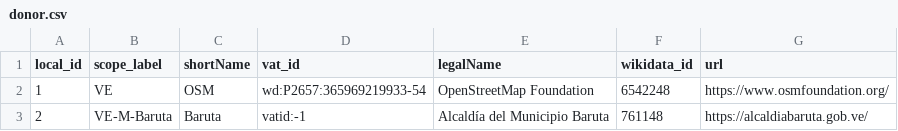
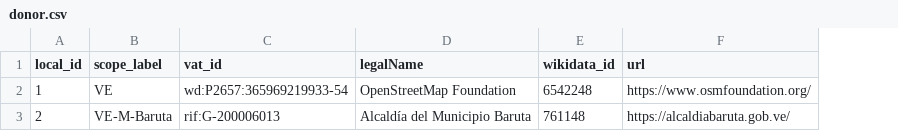
Before and after one commit to digital-guard/preserv-VE, a CSV file: data/donor.csv, drawn as a sheet; removed rows and columns are numbered as before the commit, all else as after; the diff names each change by its address in the sheet, - before the commit and + after, or states it on an @@ line.

Commit message:
Remove donor_label and shortName. digital-guard/preserv#142

```diff
--- a/data/donor.csv
+++ b/data/donor.csv
-column C (shortName), rows 2-3: OSM | Baruta
-C3 (vat_id): vatid:-1
+C3 (vat_id): rif:G-200006013
```
Also changed, not shown: data/donatedPack.csv.
